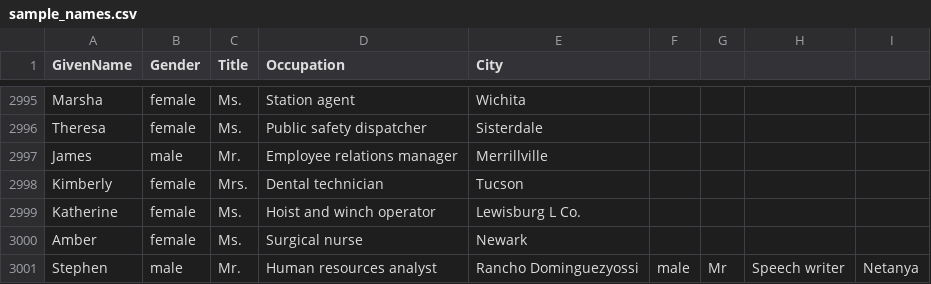
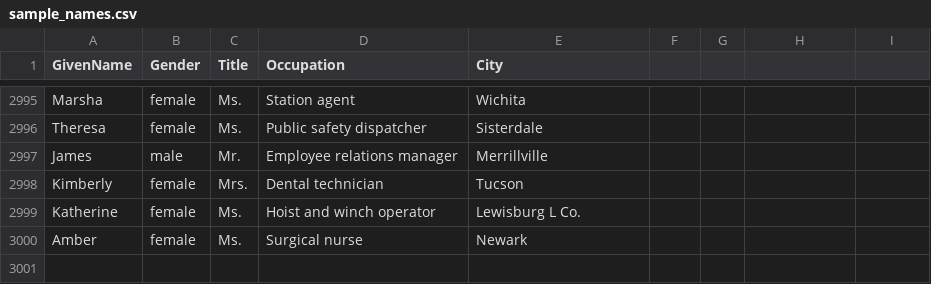
Before and after one commit to yossibenhaim/data_practice, a CSV file: file_practice/sample_names.csv, drawn as a sheet; only a part is shown, gaps mark what is left out.

Commit message:
added the json practice

```diff
--- a/file_practice/sample_names.csv
+++ b/file_practice/sample_names.csv
@@ -3000,2 +3000 @@ Katherine,female,Ms.,Hoist and winch operator,Lewisburg L Co.
 Amber,female,Ms.,Surgical nurse,Newark
-Stephen,male,Mr.,Human resources analyst,Rancho Dominguezyossi,male,Mr,Speech writer,Netanya
```
Also changed, not shown: 2 other files.
